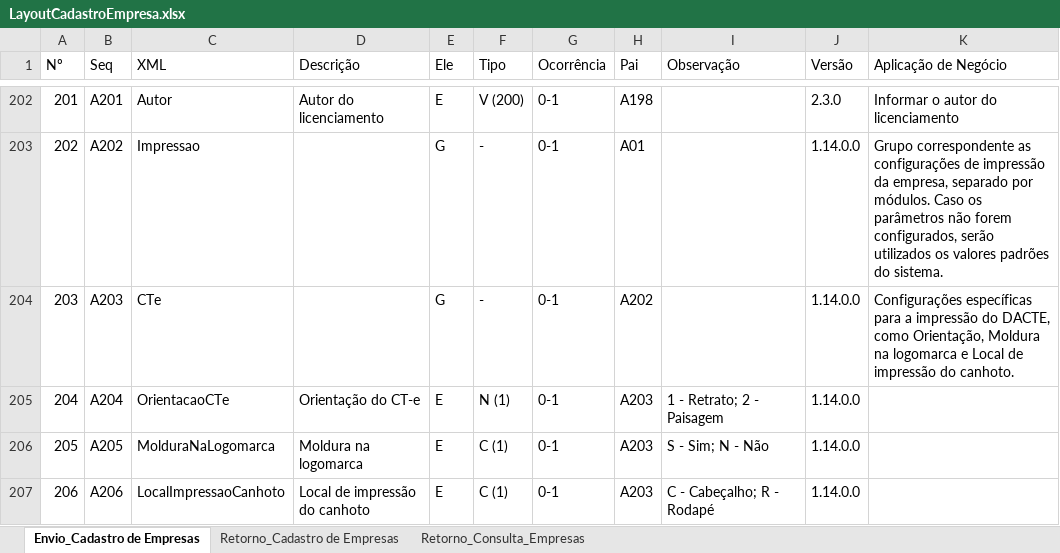
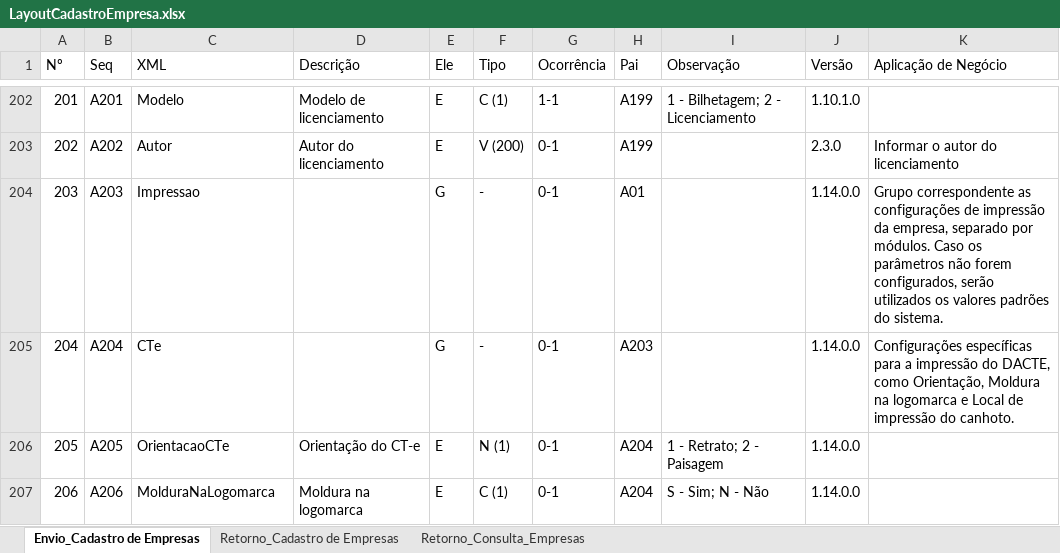
Before and after one commit to migrate-company/integracao-InvoiCy-BR, an Excel workbook: Cadastro de empresa/Layouts/LayoutCadastroEmpresa.xlsx, sheet Envio_Cadastro de Empresas, drawn as a sheet; only a part is shown, gaps mark what is left out; values as stored, in another font and other column widths than the file's, no cell formats; conditional formats not drawn; the diff covers the shown part only; the diff names each change by its address in the sheet, - before the commit and + after, or states it on an @@ line.

```diff
--- a/Cadastro de empresa/Layouts/LayoutCadastroEmpresa.xlsx (sheet Envio_Cadastro de Empresas)
+++ b/Cadastro de empresa/Layouts/LayoutCadastroEmpresa.xlsx (sheet Envio_Cadastro de Empresas)
-C202 (XML): Autor
+C202 (XML): Modelo
-D202 (Descrição): Autor do licenciamento
+D202 (Descrição): Modelo de licenciamento
-F202 (Tipo): V (200)
+F202 (Tipo): C (1)
-G202 (Ocorrência): 0-1
+G202 (Ocorrência): 1-1
-H202 (Pai): A198
+H202 (Pai): A199
-I202 (Observação): (empty)
+I202 (Observação): 1 - Bilhetagem; 2 - Licenciamento
-J202 (Versão): 2.3.0
+J202 (Versão): 1.10.1.0
-K202 (Aplicação de Negócio): Informar o autor do licenciamento
+K202 (Aplicação de Negócio): (empty)
-C203 (XML): Impressao
+C203 (XML): Autor
-D203 (Descrição): (empty)
+D203 (Descrição): Autor do licenciamento
-E203 (Ele): G
+E203 (Ele): E
-F203 (Tipo): -
+F203 (Tipo): V (200)
-H203 (Pai): A01
+H203 (Pai): A199
-J203 (Versão): 1.14.0.0
+J203 (Versão): 2.3.0
-K203 (Aplicação de Negócio): Grupo correspondente as configurações de impressão da empresa, separado por módulos. Caso os parâmetros não forem configurados, serão utilizados os valores padrões do sistema.
+K203 (Aplicação de Negócio): Informar o autor do licenciamento
-C204 (XML): CTe
+C204 (XML): Impressao
-H204 (Pai): A202
+H204 (Pai): A01
-K204 (Aplicação de Negócio): Configurações específicas para a impressão do DACTE, como Orientação, Moldura na logomarca e Local de impressão do canhoto.
+K204 (Aplicação de Negócio): Grupo correspondente as configurações de impressão da empresa, separado por módulos. Caso os parâmetros não forem configurados, serão utilizados os valores padrões do sistema.
-C205 (XML): OrientacaoCTe
+C205 (XML): CTe
-D205 (Descrição): Orientação do CT-e
+D205 (Descrição): (empty)
-E205 (Ele): E
+E205 (Ele): G
-F205 (Tipo): N (1)
+F205 (Tipo): -
-I205 (Observação): 1 - Retrato; 2 - Paisagem
+I205 (Observação): (empty)
-K205 (Aplicação de Negócio): (empty)
+K205 (Aplicação de Negócio): Configurações específicas para a impressão do DACTE, como Orientação, Moldura na logomarca e Local de impressão do canhoto.
-C206 (XML): MolduraNaLogomarca
+C206 (XML): OrientacaoCTe
-D206 (Descrição): Moldura na logomarca
+D206 (Descrição): Orientação do CT-e
-F206 (Tipo): C (1)
+F206 (Tipo): N (1)
-H206:H207 (Pai): A203
+H206:H207 (Pai): A204
-I206 (Observação): S - Sim; N - Não
+I206 (Observação): 1 - Retrato; 2 - Paisagem
-C207 (XML): LocalImpressaoCanhoto
+C207 (XML): MolduraNaLogomarca
-D207 (Descrição): Local de impressão do canhoto
+D207 (Descrição): Moldura na logomarca
-I207 (Observação): C - Cabeçalho; R - Rodapé
+I207 (Observação): S - Sim; N - Não
```
Also changed, not shown: 2 added rows, 1 removed row and 394 edited cells elsewhere in this sheet, cell formats, formulas that keep their value.
